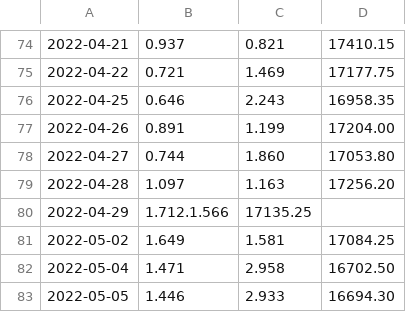
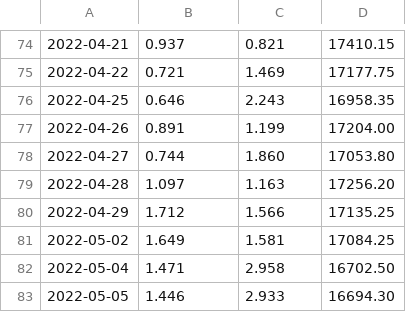
Before and after one commit to anirbanghoshsbi/data, a CSV file: pcr.csv, drawn as a sheet; only a part is shown, gaps mark what is left out.

Commit message:
Update pcr.csv

```diff
--- a/pcr.csv
+++ b/pcr.csv
@@ -79,3 +79,3 @@
 2022-04-28,1.097,1.163,17256.20
-2022-04-29,1.712.1.566,17135.25
+2022-04-29,1.712,1.566,17135.25
 2022-05-02,1.649,1.581,17084.25
```
